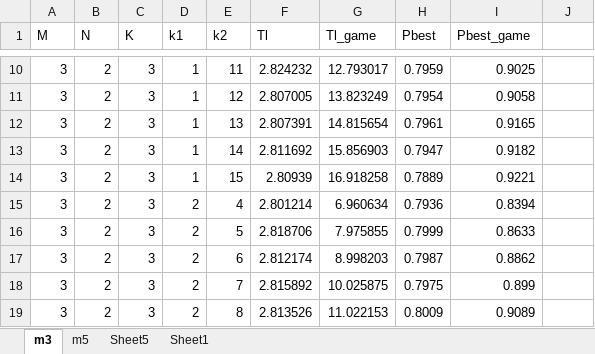
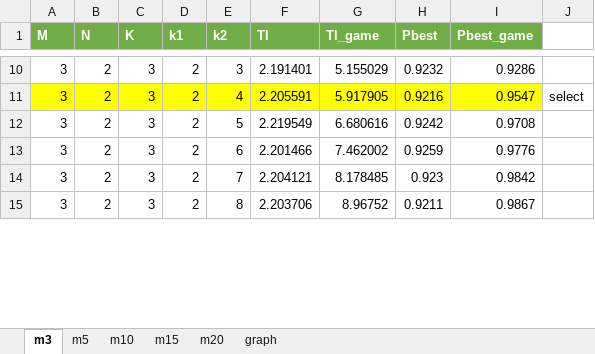
Before and after one commit to nuttuso14/WifiAPSelectionModel, an Excel workbook: new_game/plot_graph_game.xlsx, sheet m3, drawn as a sheet; only a part is shown, gaps mark what is left out; values as stored, in another font and other column widths than the file's, no borders; table styles not drawn; removed rows and columns are numbered as before the commit, all else as after; the diff covers the shown part only; the diff names each change by its address in the sheet, - before the commit and + after, or states it on an @@ line.

```diff
--- a/new_game/plot_graph_game.xlsx (sheet m3)
+++ b/new_game/plot_graph_game.xlsx (sheet m3)
-sheet tab: Sheet5
+sheet tab: m10
-sheet tab: Sheet1
+sheet tab: m15
+sheet tab: m20
+sheet tab: graph
@@ A1:I1 fill: none → #70AD47, bold: off → on, text colour: black → #FFFFFF @@
-D10 (k1): 1
+D10 (k1): 2
-E10 (k2): 11
+E10 (k2): 3
-F10 (Tl): 2.824232
+F10 (Tl): 2.191401
-G10 (Tl_game): 12.793017
+G10 (Tl_game): 5.155029
-H10 (Pbest): 0.7959
+H10 (Pbest): 0.9232
-I10 (Pbest_game): 0.9025
+I10 (Pbest_game): 0.9286
-row 11: 3 | 2 | 3 | 1 | 12 | 2.807005 | 13.823249 | 0.7954 | 0.9058
-row 12: 3 | 2 | 3 | 1 | 13 | 2.807391 | 14.815654 | 0.7961 | 0.9165
-row 13: 3 | 2 | 3 | 1 | 14 | 2.811692 | 15.856903 | 0.7947 | 0.9182
-row 14: 3 | 2 | 3 | 1 | 15 | 2.80939 | 16.918258 | 0.7889 | 0.9221
-A11:I11 fill: none
+A11:I11 fill: #FFFF00
-F11 (Tl): 2.801214
+F11 (Tl): 2.205591
-G11 (Tl_game): 6.960634
+G11 (Tl_game): 5.917905
-H11 (Pbest): 0.7936
+H11 (Pbest): 0.9216
-I11 (Pbest_game): 0.8394
+I11 (Pbest_game): 0.9547
-J11: (empty)
+J11: select
-F12 (Tl): 2.818706
+F12 (Tl): 2.219549
-G12 (Tl_game): 7.975855
+G12 (Tl_game): 6.680616
-H12 (Pbest): 0.7999
+H12 (Pbest): 0.9242
-I12 (Pbest_game): 0.8633
+I12 (Pbest_game): 0.9708
-F13 (Tl): 2.812174
+F13 (Tl): 2.201466
-G13 (Tl_game): 8.998203
+G13 (Tl_game): 7.462002
-H13 (Pbest): 0.7987
+H13 (Pbest): 0.9259
-I13 (Pbest_game): 0.8862
+I13 (Pbest_game): 0.9776
-F14 (Tl): 2.815892
+F14 (Tl): 2.204121
-G14 (Tl_game): 10.025875
+G14 (Tl_game): 8.178485
-H14 (Pbest): 0.7975
+H14 (Pbest): 0.923
-I14 (Pbest_game): 0.899
+I14 (Pbest_game): 0.9842
-F15 (Tl): 2.813526
+F15 (Tl): 2.203706
-G15 (Tl_game): 11.022153
+G15 (Tl_game): 8.96752
-H15 (Pbest): 0.8009
+H15 (Pbest): 0.9211
-I15 (Pbest_game): 0.9089
+I15 (Pbest_game): 0.9867
```
Also changed, not shown: 1 added row, 96 removed rows and 37 edited cells elsewhere in this sheet, sheet m5, sheet m15, sheet m10, hidden cells, charts or pictures, graph_pbest.xlsx, 9 other files.
